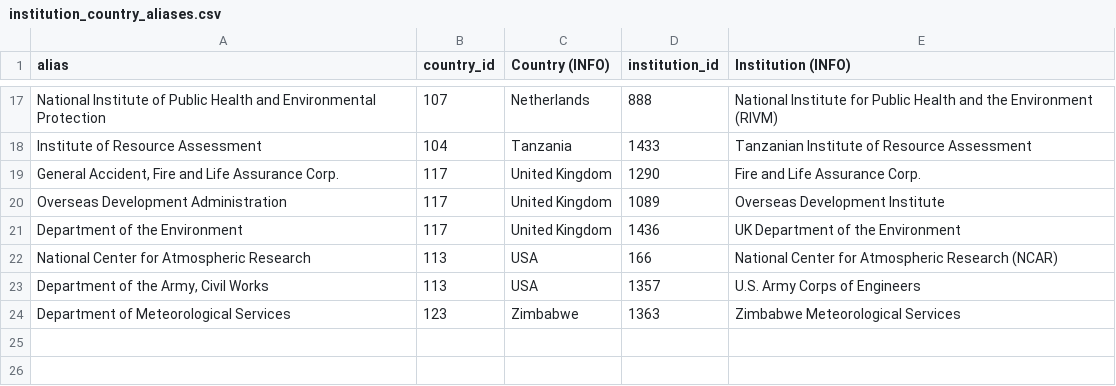
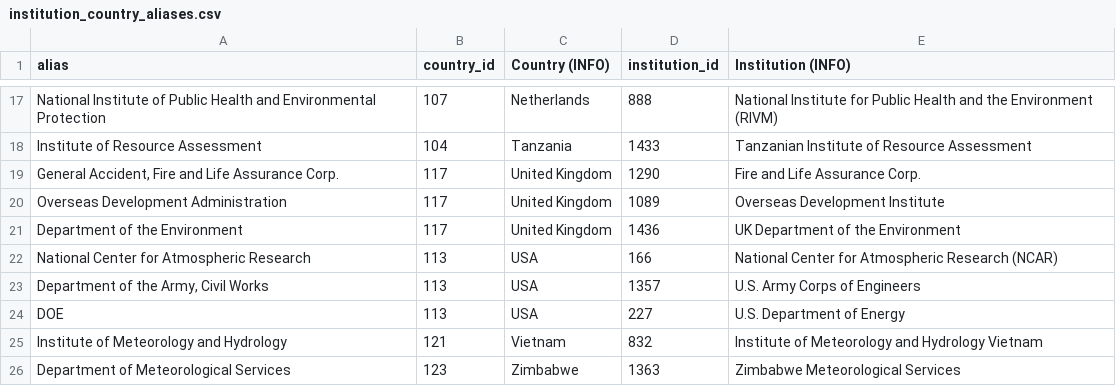
Before and after one commit to eric-brechemier/ipcc-database, a CSV file: data/institution_country_aliases.csv, drawn as a sheet; only a part is shown, gaps mark what is left out.

```diff
--- a/data/institution_country_aliases.csv
+++ b/data/institution_country_aliases.csv
@@ -23,2 +23,4 @@ National Center for Atmospheric Research,113,USA,166,National Center for Atmosph
 "Department of the Army, Civil Works",113,USA,1357,U.S. Army Corps of Engineers
+DOE,113,USA,227,U.S. Department of Energy
+Institute of Meteorology and Hydrology,121,Vietnam,832,Institute of Meteorology and Hydrology Vietnam
 Department of Meteorological Services,123,Zimbabwe,1363,Zimbabwe Meteorological Services
```
Also changed, not shown: data/institution_aliases.csv.
